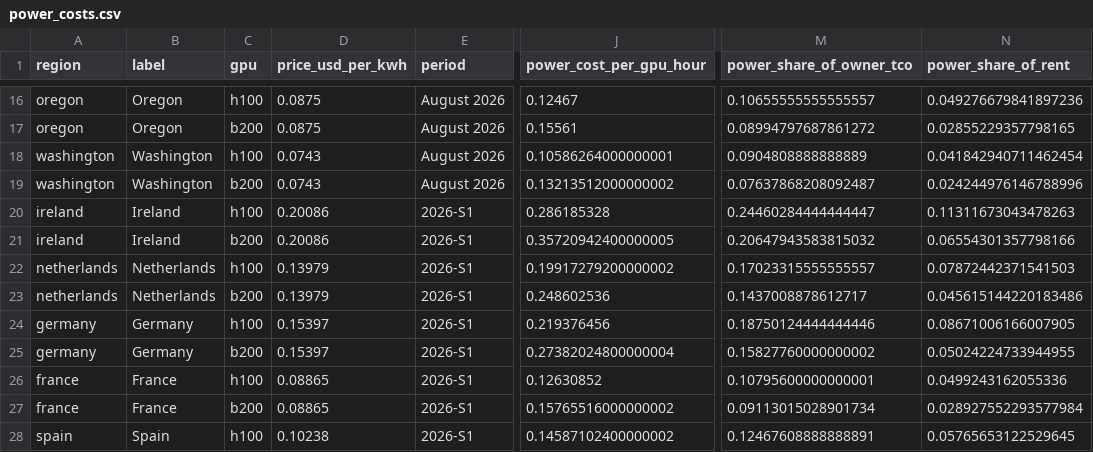
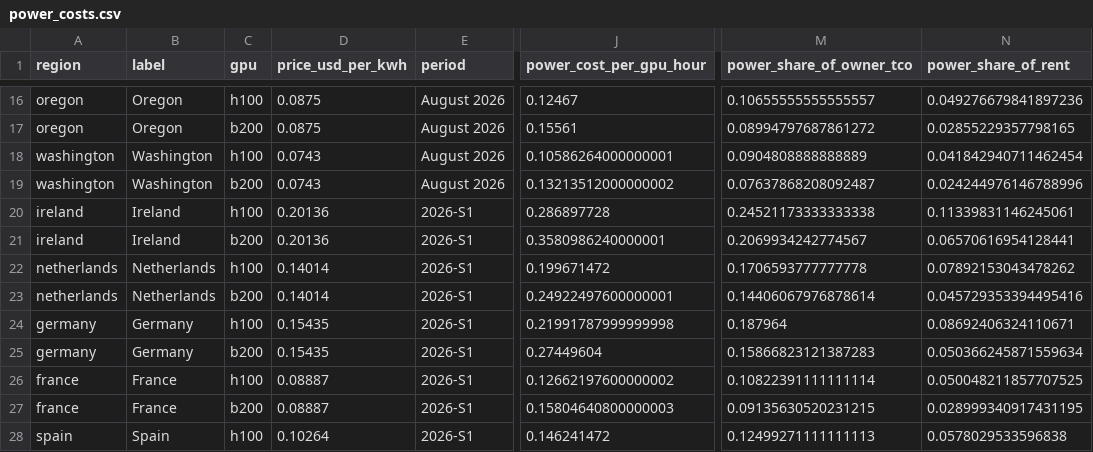
Before and after one commit to martifr4/App_reflexes, a CSV file: token_spread/outputs/power_costs.csv, drawn as a sheet; only a part is shown, gaps mark what is left out; the diff covers the shown part only; the diff names each change by its address in the sheet, - before the commit and + after, or states it on an @@ line.

```diff
--- a/token_spread/outputs/power_costs.csv
+++ b/token_spread/outputs/power_costs.csv
-D20:D21 (price_usd_per_kwh): 0.20086
+D20:D21 (price_usd_per_kwh): 0.20136
-J20 (power_cost_per_gpu_hour): 0.286185328
+J20 (power_cost_per_gpu_hour): 0.286897728
-M20 (power_share_of_owner_tco): 0.24460284444444447
+M20 (power_share_of_owner_tco): 0.24521173333333338
-N20 (power_share_of_rent): 0.11311673043478263
+N20 (power_share_of_rent): 0.11339831146245061
-J21 (power_cost_per_gpu_hour): 0.35720942400000005
+J21 (power_cost_per_gpu_hour): 0.3580986240000001
-M21 (power_share_of_owner_tco): 0.20647943583815032
+M21 (power_share_of_owner_tco): 0.2069934242774567
-N21 (power_share_of_rent): 0.06554301357798166
+N21 (power_share_of_rent): 0.06570616954128441
-D22:D23 (price_usd_per_kwh): 0.13979
+D22:D23 (price_usd_per_kwh): 0.14014
-J22 (power_cost_per_gpu_hour): 0.19917279200000002
+J22 (power_cost_per_gpu_hour): 0.199671472
-M22 (power_share_of_owner_tco): 0.17023315555555557
+M22 (power_share_of_owner_tco): 0.1706593777777778
-N22 (power_share_of_rent): 0.07872442371541503
+N22 (power_share_of_rent): 0.07892153043478262
-J23 (power_cost_per_gpu_hour): 0.248602536
+J23 (power_cost_per_gpu_hour): 0.24922497600000001
-M23 (power_share_of_owner_tco): 0.1437008878612717
+M23 (power_share_of_owner_tco): 0.14406067976878614
-N23 (power_share_of_rent): 0.045615144220183486
+N23 (power_share_of_rent): 0.045729353394495416
-D24:D25 (price_usd_per_kwh): 0.15397
+D24:D25 (price_usd_per_kwh): 0.15435
-J24 (power_cost_per_gpu_hour): 0.219376456
+J24 (power_cost_per_gpu_hour): 0.21991787999999998
-M24 (power_share_of_owner_tco): 0.18750124444444446
+M24 (power_share_of_owner_tco): 0.187964
-N24 (power_share_of_rent): 0.08671006166007905
+N24 (power_share_of_rent): 0.08692406324110671
-J25 (power_cost_per_gpu_hour): 0.27382024800000004
+J25 (power_cost_per_gpu_hour): 0.27449604
-M25 (power_share_of_owner_tco): 0.15827760000000002
+M25 (power_share_of_owner_tco): 0.15866823121387283
-N25 (power_share_of_rent): 0.05024224733944955
+N25 (power_share_of_rent): 0.050366245871559634
-D26:D27 (price_usd_per_kwh): 0.08865
+D26:D27 (price_usd_per_kwh): 0.08887
-J26 (power_cost_per_gpu_hour): 0.12630852
+J26 (power_cost_per_gpu_hour): 0.12662197600000002
-M26 (power_share_of_owner_tco): 0.10795600000000001
+M26 (power_share_of_owner_tco): 0.10822391111111114
-N26 (power_share_of_rent): 0.0499243162055336
+N26 (power_share_of_rent): 0.050048211857707525
-J27 (power_cost_per_gpu_hour): 0.15765516000000002
+J27 (power_cost_per_gpu_hour): 0.15804640800000003
-M27 (power_share_of_owner_tco): 0.09113015028901734
+M27 (power_share_of_owner_tco): 0.09135630520231215
-N27 (power_share_of_rent): 0.028927552293577984
+N27 (power_share_of_rent): 0.028999340917431195
-D28 (price_usd_per_kwh): 0.10238
+D28 (price_usd_per_kwh): 0.10264
-J28 (power_cost_per_gpu_hour): 0.14587102400000002
+J28 (power_cost_per_gpu_hour): 0.146241472
-M28 (power_share_of_owner_tco): 0.12467608888888891
+M28 (power_share_of_owner_tco): 0.12499271111111113
-N28 (power_share_of_rent): 0.05765653122529645
+N28 (power_share_of_rent): 0.0578029533596838
```
Also changed, not shown: 28 edited cells elsewhere in this file, token_spread/data/api_prices.csv, token_spread/data/api_prices_price_only.csv, 43 other files.
